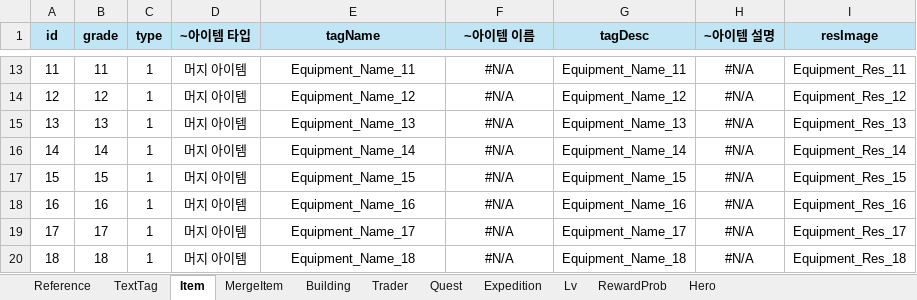
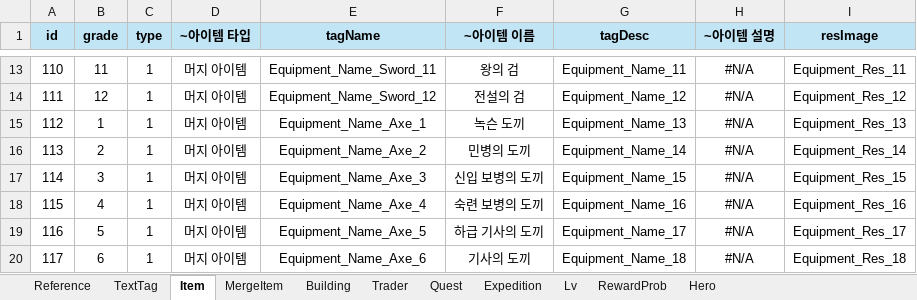
Before and after one commit to Roy052/DesktopEquipmentMerge, an Excel workbook: Sheet/DEM_Data.xlsx, sheet Item, drawn as a sheet; only a part is shown, gaps mark what is left out; values as stored, in another font and other column widths than the file's, no borders; the diff covers the shown part only; the diff names each change by its address in the sheet, - before the commit and + after, or states it on an @@ line.

```diff
--- a/Sheet/DEM_Data.xlsx (sheet Item)
+++ b/Sheet/DEM_Data.xlsx (sheet Item)
-A13 (id): 11
+A13 (id): 110
-E13 (tagName): Equipment_Name_11
+E13 (tagName): Equipment_Name_Sword_11
-F13 (~아이템 이름): #N/A
+F13 (~아이템 이름): 왕의 검
-A14 (id): 12
+A14 (id): 111
-E14 (tagName): Equipment_Name_12
+E14 (tagName): Equipment_Name_Sword_12
-F14 (~아이템 이름): #N/A
+F14 (~아이템 이름): 전설의 검
-A15 (id): 13
+A15 (id): 112
-B15 (grade): 13
+B15 (grade): 1
-E15 (tagName): Equipment_Name_13
+E15 (tagName): Equipment_Name_Axe_1
-F15 (~아이템 이름): #N/A
+F15 (~아이템 이름): 녹슨 도끼
-A16 (id): 14
+A16 (id): 113
-B16 (grade): 14
+B16 (grade): 2
-E16 (tagName): Equipment_Name_14
+E16 (tagName): Equipment_Name_Axe_2
-F16 (~아이템 이름): #N/A
+F16 (~아이템 이름): 민병의 도끼
-A17 (id): 15
+A17 (id): 114
-B17 (grade): 15
+B17 (grade): 3
-E17 (tagName): Equipment_Name_15
+E17 (tagName): Equipment_Name_Axe_3
-F17 (~아이템 이름): #N/A
+F17 (~아이템 이름): 신입 보병의 도끼
-A18 (id): 16
+A18 (id): 115
-B18 (grade): 16
+B18 (grade): 4
-E18 (tagName): Equipment_Name_16
+E18 (tagName): Equipment_Name_Axe_4
-F18 (~아이템 이름): #N/A
+F18 (~아이템 이름): 숙련 보병의 도끼
-A19 (id): 17
+A19 (id): 116
-B19 (grade): 17
+B19 (grade): 5
-E19 (tagName): Equipment_Name_17
+E19 (tagName): Equipment_Name_Axe_5
-F19 (~아이템 이름): #N/A
+F19 (~아이템 이름): 하급 기사의 도끼
-A20 (id): 18
+A20 (id): 117
-B20 (grade): 18
+B20 (grade): 6
-E20 (tagName): Equipment_Name_18
+E20 (tagName): Equipment_Name_Axe_6
-F20 (~아이템 이름): #N/A
+F20 (~아이템 이름): 기사의 도끼
```
Also changed, not shown: 163 edited cells elsewhere in this sheet, sheet TextTag, sheet Quest, sheet Lv, sheet Expedition, formulas that keep their value, 21 other files.
